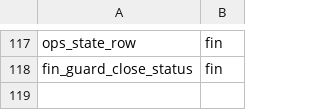
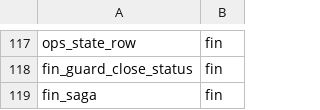
Before and after one commit to myfxlogs/o, a TSV file: migrations/domain.tsv, drawn as a sheet; only a part is shown, gaps mark what is left out.

```diff
--- a/migrations/domain.tsv
+++ b/migrations/domain.tsv
@@ -118 +118,2 @@ ops_state_row	fin
 fin_guard_close_status	fin
+fin_saga	fin
```
Also changed, not shown: 7 other files.
